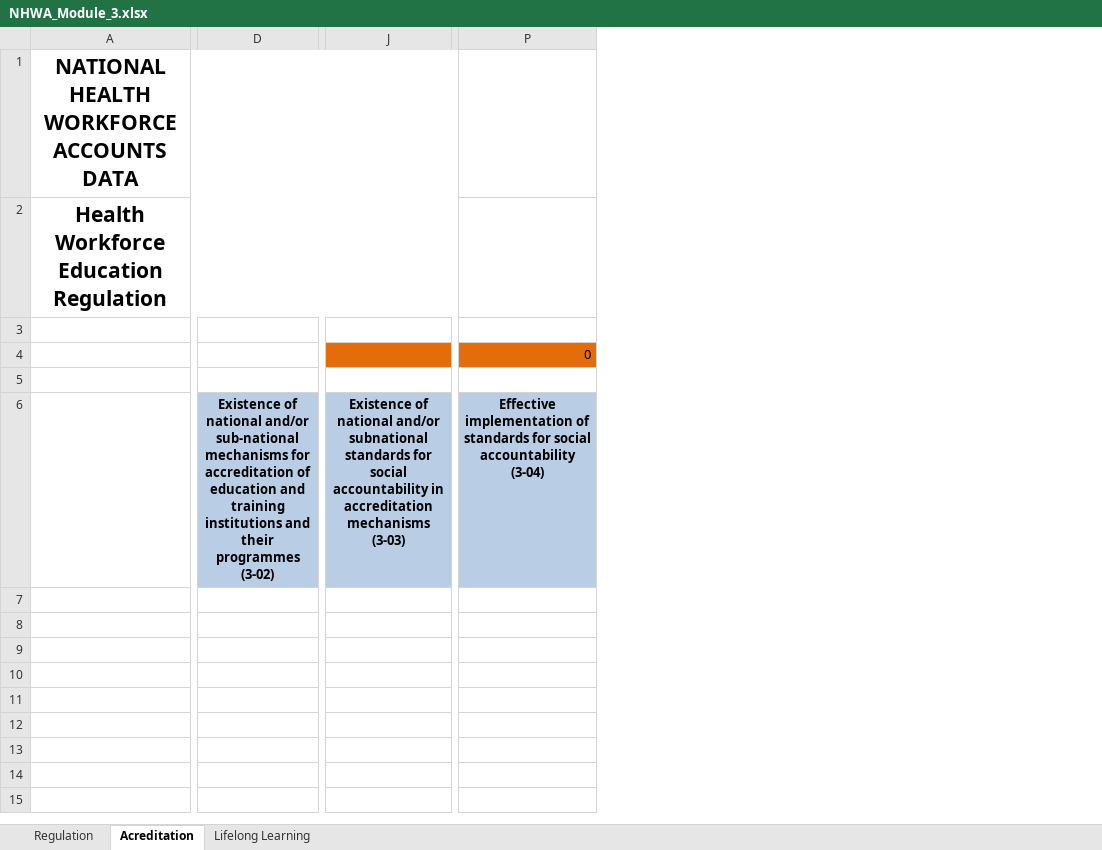
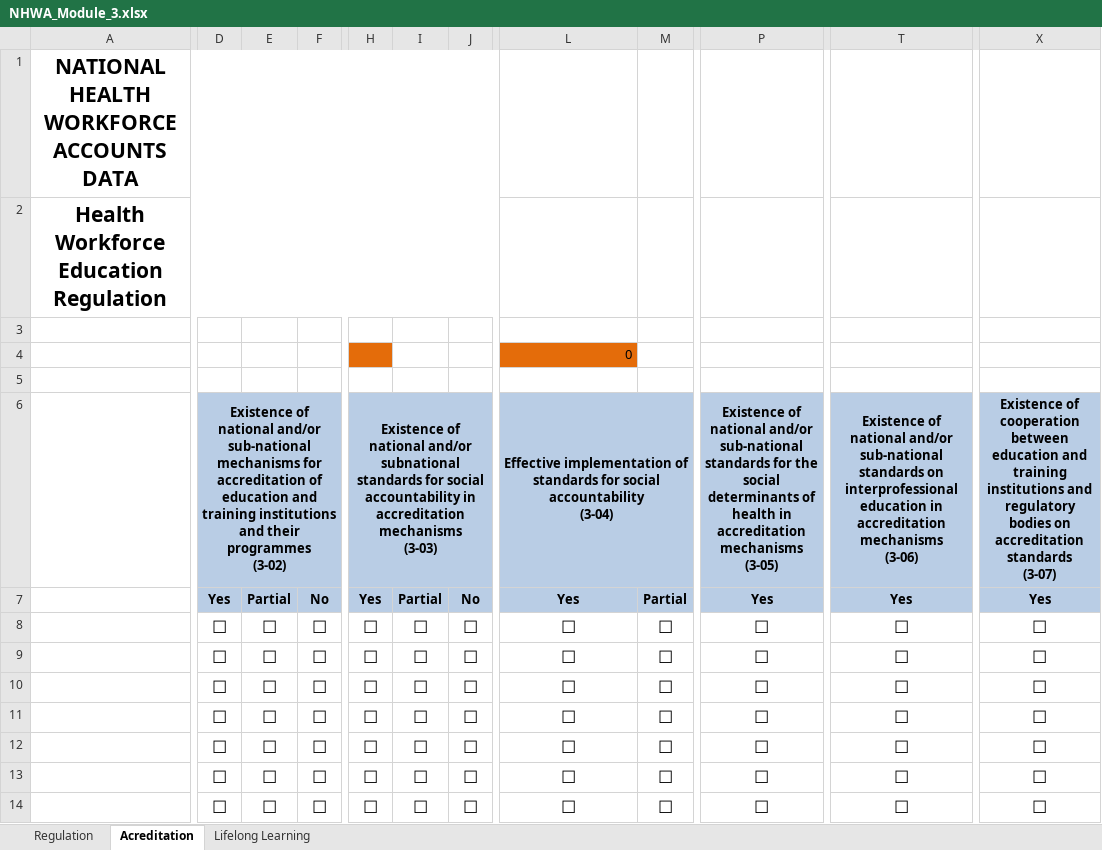
Before and after one commit to EyeSeeTea/Bulk-Load-blessed, an Excel workbook: public/templates/NHWA_Module_3.xlsx, sheet Acreditation, drawn as a sheet; only a part is shown, gaps mark what is left out; values as stored, in another font and other column widths than the file's, no borders; charts and pictures and conditional formats not drawn; removed rows and columns are numbered as before the commit, all else as after; rows hold the shown columns only; ↵ is a line break in a cell; the diff covers the shown part only; the diff names each change by its address in the sheet, - before the commit and + after, or states it on an @@ line.

Commit message:
Update module 3

```diff
--- a/public/templates/NHWA_Module_3.xlsx (sheet Acreditation)
+++ b/public/templates/NHWA_Module_3.xlsx (sheet Acreditation)
-column D, row 6: Existence of national and/or sub-national mechanisms for accreditation of education and training institutions and their programmes ↵ (3-02)
+column D, rows 7-14: Yes | ☐ | ☐ | ☐ | ☐ | ☐ | ☐ | ☐
@@ column E unhidden, rows 7-14: Partial | ☐ | ☐ | ☐ | ☐ | ☐ | ☐ | ☐ @@
@@ column F unhidden, rows 7-14: No | ☐ | ☐ | ☐ | ☐ | ☐ | ☐ | ☐ @@
-column J, row 6: Existence of national and/or subnational standards for social accountability in accreditation mechanisms ↵ (3-03)
@@ column H unhidden, rows 7-14: Yes | ☐ | ☐ | ☐ | ☐ | ☐ | ☐ | ☐ @@
+column I, rows 7-14: Partial | ☐ | ☐ | ☐ | ☐ | ☐ | ☐ | ☐
+column J, rows 7-14: No | ☐ | ☐ | ☐ | ☐ | ☐ | ☐ | ☐
@@ column M unhidden, rows 7-14: Partial | ☐ | ☐ | ☐ | ☐ | ☐ | ☐ | ☐ @@
+column P, rows 7-14: Yes | ☐ | ☐ | ☐ | ☐ | ☐ | ☐ | ☐
@@ column T unhidden, rows 7-14: Yes | ☐ | ☐ | ☐ | ☐ | ☐ | ☐ | ☐ @@
@@ column X unhidden, rows 7-14: Yes | ☐ | ☐ | ☐ | ☐ | ☐ | ☐ | ☐ @@
+row 6:  | Existence of national and/or sub-national mechanisms for accreditation of education and training institutions and their programmes ↵ (3-02) |  |  | Existence of national and/or subnational standards for social accountability in accreditation mechanisms ↵ (3-03) |  |  | Effective implementation of standards for social accountability ↵ (3-04) |  | Existence of national and/or sub-national standards for the social determinants of health in accreditation mechanisms ↵ (3-05) | Existence of national and/or sub-national standards on interprofessional education in accreditation mechanisms ↵ (3-06) | Existence of cooperation between education and training institutions and regulatory bodies on accreditation standards ↵ (3-07)
-L7: Effective implementation of standards for social accountability ↵ (3-04)
+L7: Yes
-L8:L14: (empty)
+L8:L14: ☐
```
Also changed, not shown: 7 added columns, 9 removed columns and 2 edited cells elsewhere in this sheet, sheet Lifelong Learning, sheet Regulation, formulas that keep their value, hidden cells, charts or pictures, 2 other files.
